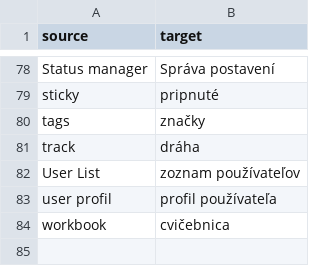
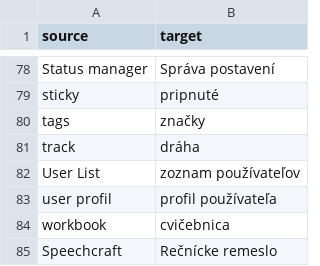
Before and after one commit to toastmasters-kosice/easyspeak-l10n, a CSV file: glossaries/easyspeak-sk_SK.csv, drawn as a sheet; only a part is shown, gaps mark what is left out.

Commit message:
Define a new translation for the Speechcraft

```diff
--- a/glossaries/easyspeak-sk_SK.csv
+++ b/glossaries/easyspeak-sk_SK.csv
@@ -84 +84,2 @@
 "workbook","cvičebnica"
+"Speechcraft","Rečnícke remeslo"
```
Also changed, not shown: 1 other file.
